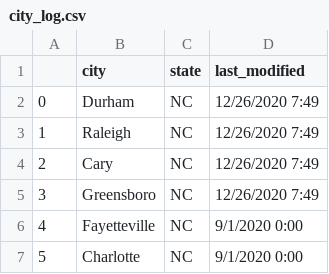
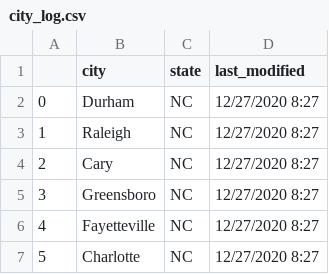
Before and after one commit to enyquist/Real_Estate_Analysis, a CSV file: AWS/resources/city_log.csv, drawn as a sheet.

Commit message:
Integrated s3 into models to serve data. Models are performing very poorly, need to investigate compiled data from s3

```diff
--- a/AWS/resources/city_log.csv
+++ b/AWS/resources/city_log.csv
@@ -1,7 +1,7 @@
 ,city,state,last_modified
-0,Durham,NC,12/26/2020 7:49
-1,Raleigh,NC,12/26/2020 7:49
-2,Cary,NC,12/26/2020 7:49
-3,Greensboro,NC,12/26/2020 7:49
-4,Fayetteville,NC,9/1/2020 0:00
-5,Charlotte,NC,9/1/2020 0:00
+0,Durham,NC,12/27/2020 8:27
+1,Raleigh,NC,12/27/2020 8:27
+2,Cary,NC,12/27/2020 8:27
+3,Greensboro,NC,12/27/2020 8:27
+4,Fayetteville,NC,12/27/2020 8:27
+5,Charlotte,NC,12/27/2020 8:27
```
Also changed, not shown: 12 other files.
